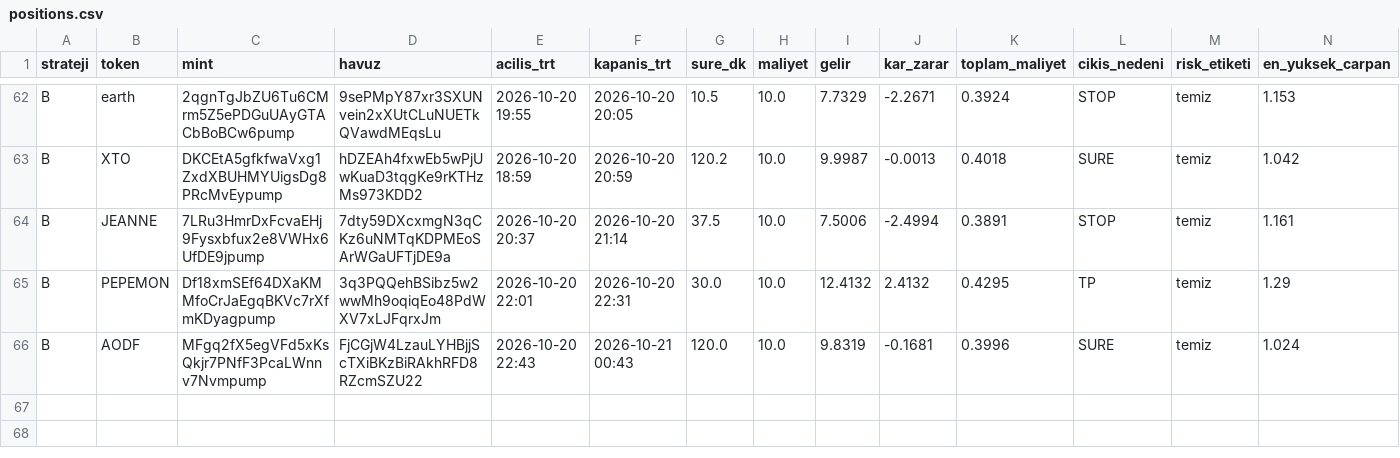
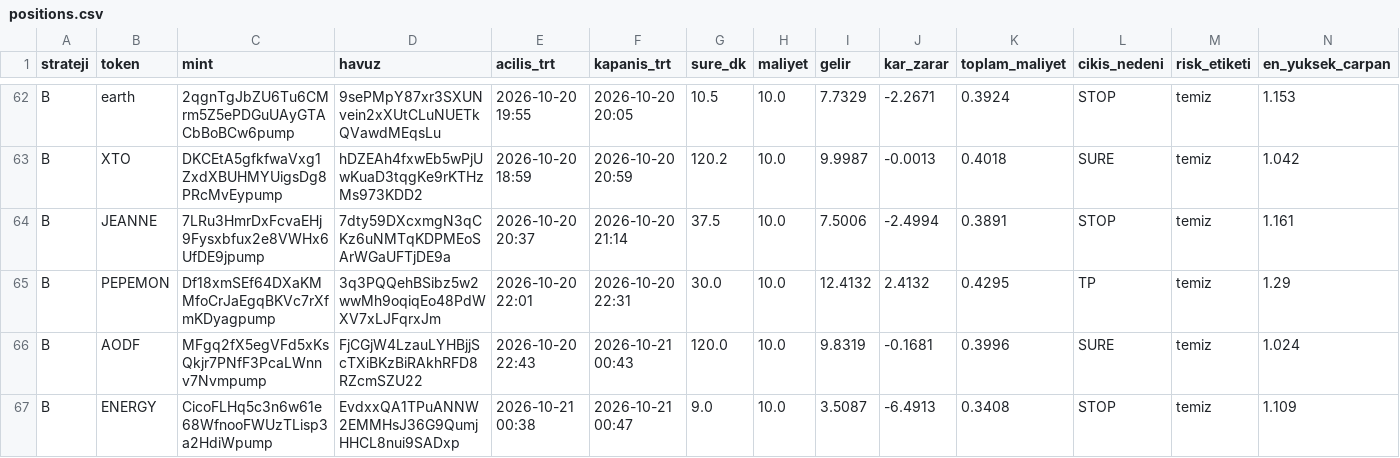
Before and after one commit to FurkanGulerci/memecoin-demo, a CSV file: positions.csv, drawn as a sheet; only a part is shown, gaps mark what is left out; rows hold the shown columns only; the diff names each change by its address in the sheet, - before the commit and + after, or states it on an @@ line.

```diff
--- a/positions.csv
+++ b/positions.csv
+row 67: B | ENERGY | CicoFLHq5c3n6w61e68WfnooFWUzTLisp3a2HdiWpump | EvdxxQA1TPuANNW2EMMHsJ36G9QumjHHCL8nui9SADxp | 2026-10-21 00:38 | 2026-10-21 00:47 | 9.0 | 10.0 | 3.5087 | -6.4913 | 0.3408 | STOP | temiz | 1.109
```
Also changed, not shown: trades.csv, 1 other file.
